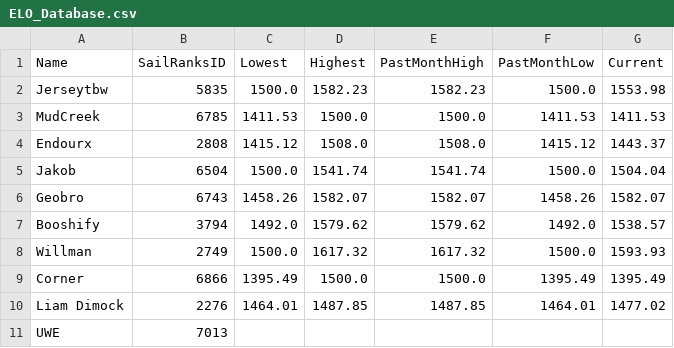
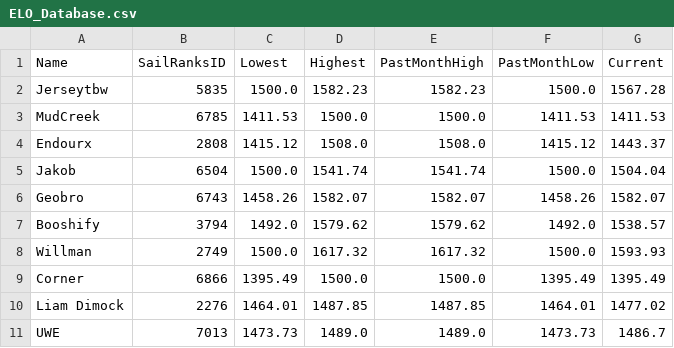
Before and after one commit to ToddWatkinsDev/Play-eSailing-Match-Racing-ELO, a CSV file: ELO_Database.csv, drawn as a sheet.

```diff
--- a/ELO_Database.csv
+++ b/ELO_Database.csv
@@ -1,3 +1,3 @@
 Name,SailRanksID,Lowest,Highest,PastMonthHigh,PastMonthLow,Current
-Jerseytbw,5835,1500.0,1582.23,1582.23,1500.0,1553.98
+Jerseytbw,5835,1500.0,1582.23,1582.23,1500.0,1567.28
 MudCreek,6785,1411.53,1500.0,1500.0,1411.53,1411.53
@@ -10,2 +10,2 @@ Corner,6866,1395.49,1500.0,1500.0,1395.49,1395.49
 Liam Dimock,2276,1464.01,1487.85,1487.85,1464.01,1477.02
-UWE,7013,,,,,
+UWE,7013,1473.73,1489.0,1489.0,1473.73,1486.7
```
Also changed, not shown: Match_History.csv, 1 other file.
